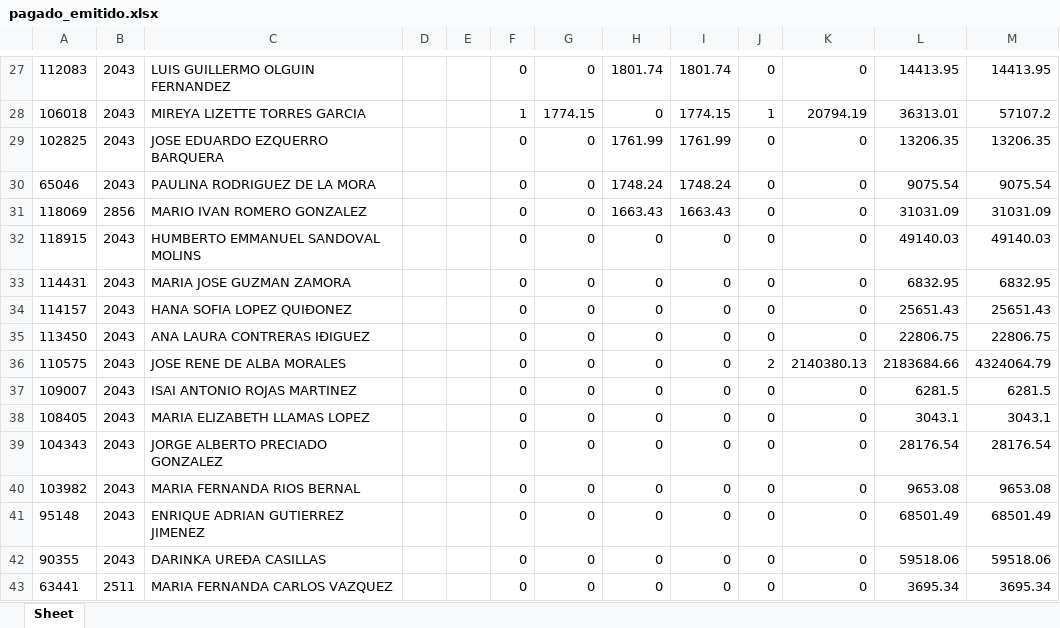
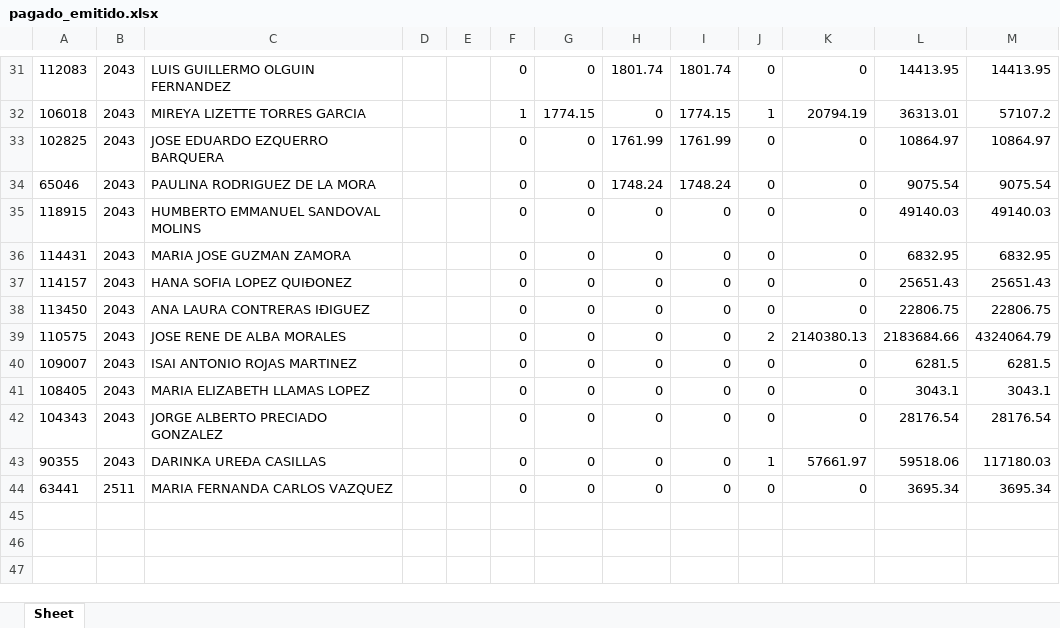
Before and after one commit to davalosdiego833/paneldecampanas, an Excel workbook: administrador/pagado_emitidido/pagado_emitido.xlsx, sheet Sheet, drawn as a sheet; only a part is shown, gaps mark what is left out; values as stored, in another font and other column widths than the file's, no borders; removed rows and columns are numbered as before the commit, all else as after; the diff covers the shown part only; the diff names each change by its address in the sheet, - before the commit and + after, or states it on an @@ line.

```diff
--- a/administrador/pagado_emitidido/pagado_emitido.xlsx (sheet Sheet)
+++ b/administrador/pagado_emitidido/pagado_emitido.xlsx (sheet Sheet)
-L33: 13206.35
+L33: 10864.97
-M33: 13206.35
+M33: 10864.97
-row 31: 118069 | 2856 | MARIO IVAN ROMERO GONZALEZ |  |  | 0 | 0 | 1663.43 | 1663.43 | 0 | 0 | 31031.09 | 31031.09
-row 40: 103982 | 2043 | MARIA FERNANDA RIOS BERNAL |  |  | 0 | 0 | 0 | 0 | 0 | 0 | 9653.08 | 9653.08
-row 41: 95148 | 2043 | ENRIQUE ADRIAN GUTIERREZ JIMENEZ |  |  | 0 | 0 | 0 | 0 | 0 | 0 | 68501.49 | 68501.49
-J43: 0
+J43: 1
-K43: 0
+K43: 57661.97
-M43: 59518.06
+M43: 117180.03
```
Also changed, not shown: 14 added rows, 10 removed rows and 4 edited cells elsewhere in this sheet, administrador/pagado_emitido/pagado_emitido.xlsx, 5 other files.
